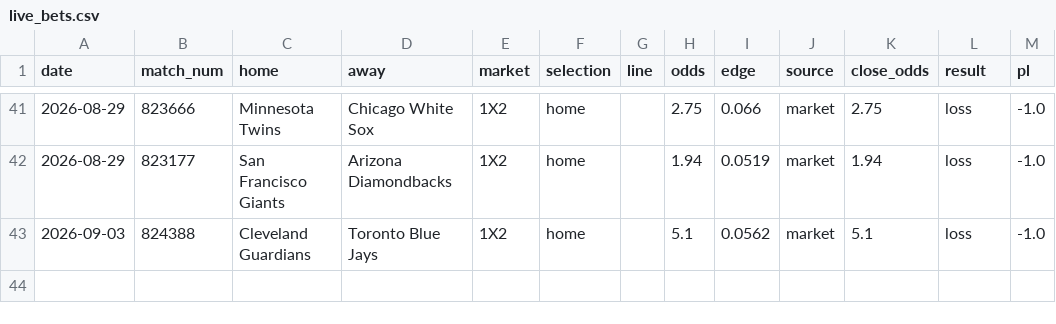
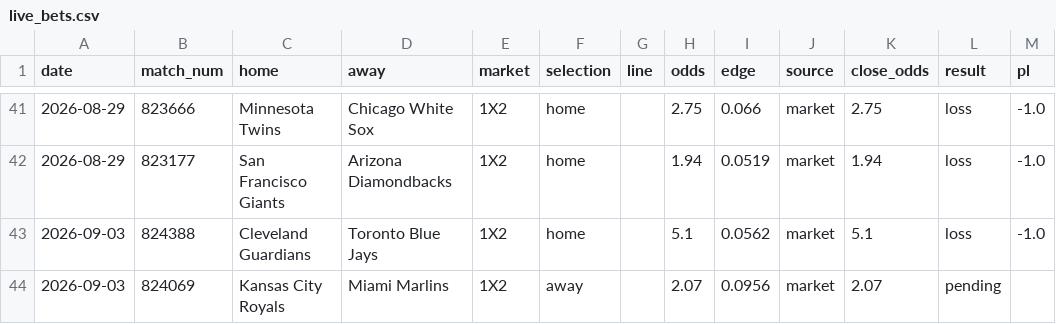
Before and after one commit to c49037027-svg/football, a CSV file: data/live_bets.csv, drawn as a sheet; only a part is shown, gaps mark what is left out.

```diff
--- a/data/live_bets.csv
+++ b/data/live_bets.csv
@@ -43 +43,2 @@ date,match_num,home,away,market,selection,line,odds,edge,source,close_odds,resul
 2026-09-03,824388,Cleveland Guardians,Toronto Blue Jays,1X2,home,,5.1,0.0562,market,5.1,loss,-1.0
+2026-09-03,824069,Kansas City Royals,Miami Marlins,1X2,away,,2.07,0.0956,market,2.07,pending,
```
Also changed, not shown: 1 other file.
